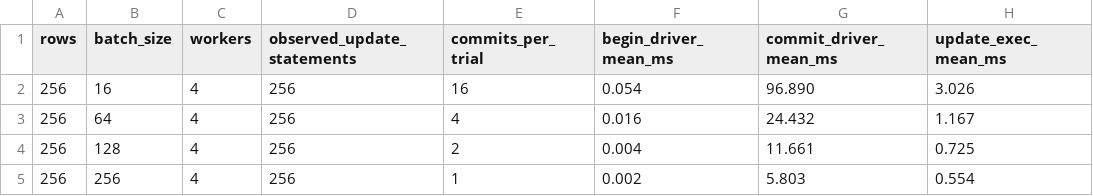
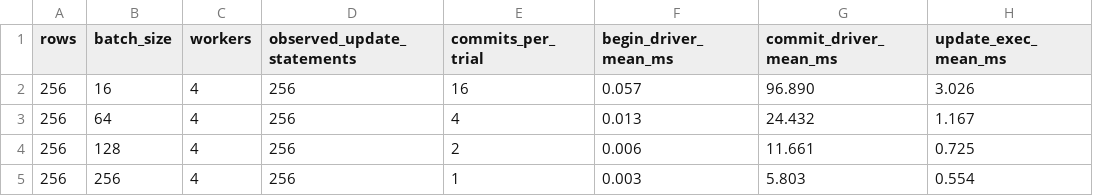
Before and after one commit to haoyuehx/maskriver, a CSV file: docs/perf/issue13-phase4-72be39f/apply-cost-breakdown.csv, drawn as a sheet; only a part is shown; the diff names each change by its address in the sheet, - before the commit and + after, or states it on an @@ line.

Commit message:
fix: reconcile phase 4 evidence and preserve historical checks
Correct provenance and derived SQL timing summaries, remove the malformed
cross-matrix CSV, align the candidate analysis with the measured four-size
baseline, and preserve phase-3 artifact regeneration for both historical
three-size and new four-size datasets.

```diff
--- a/docs/perf/issue13-phase4-72be39f/apply-cost-breakdown.csv
+++ b/docs/perf/issue13-phase4-72be39f/apply-cost-breakdown.csv
-F2 (begin_driver_mean_ms): 0.054
+F2 (begin_driver_mean_ms): 0.057
-F3 (begin_driver_mean_ms): 0.016
+F3 (begin_driver_mean_ms): 0.013
-F4 (begin_driver_mean_ms): 0.004
+F4 (begin_driver_mean_ms): 0.006
-F5 (begin_driver_mean_ms): 0.002
+F5 (begin_driver_mean_ms): 0.003
```
Also changed, not shown: 7 other files.
